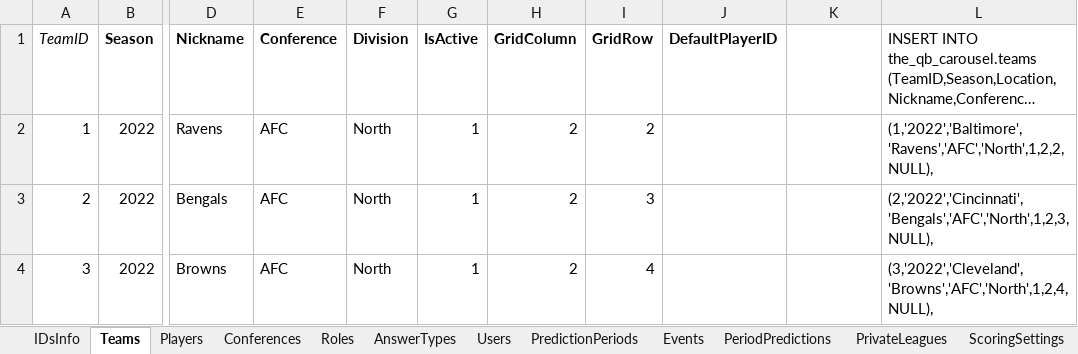
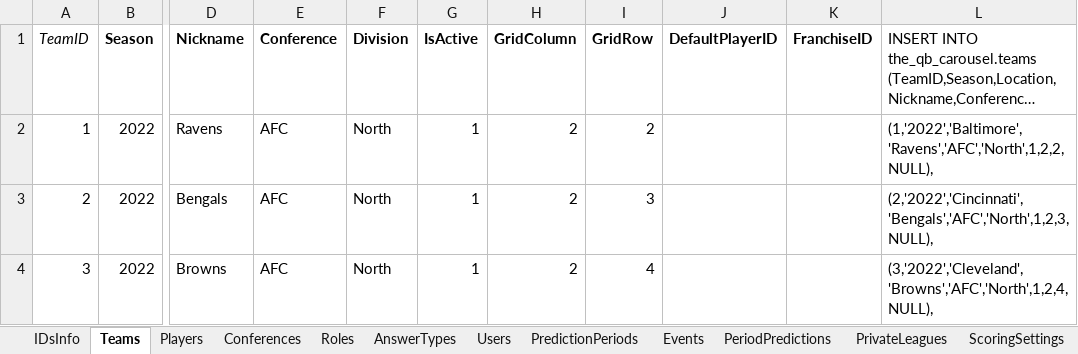
Before and after one commit to OD1995/TheQBCarousel, an Excel workbook: Other files/Tables.xlsx, sheet Teams, drawn as a sheet; only a part is shown, gaps mark what is left out; long unchanged cells end in …; values as stored, in another font and other column widths than the file's, no borders; the diff names each change by its address in the sheet, - before the commit and + after, or states it on an @@ line.

Commit message:
Franchise added and register page re-designed, register request needs testing, including fav franchise setting

```diff
--- a/Other files/Tables.xlsx (sheet Teams)
+++ b/Other files/Tables.xlsx (sheet Teams)
-K1: (empty)
+K1: FranchiseID
```
Also changed, not shown: other sheet tabs, 9 other files.
